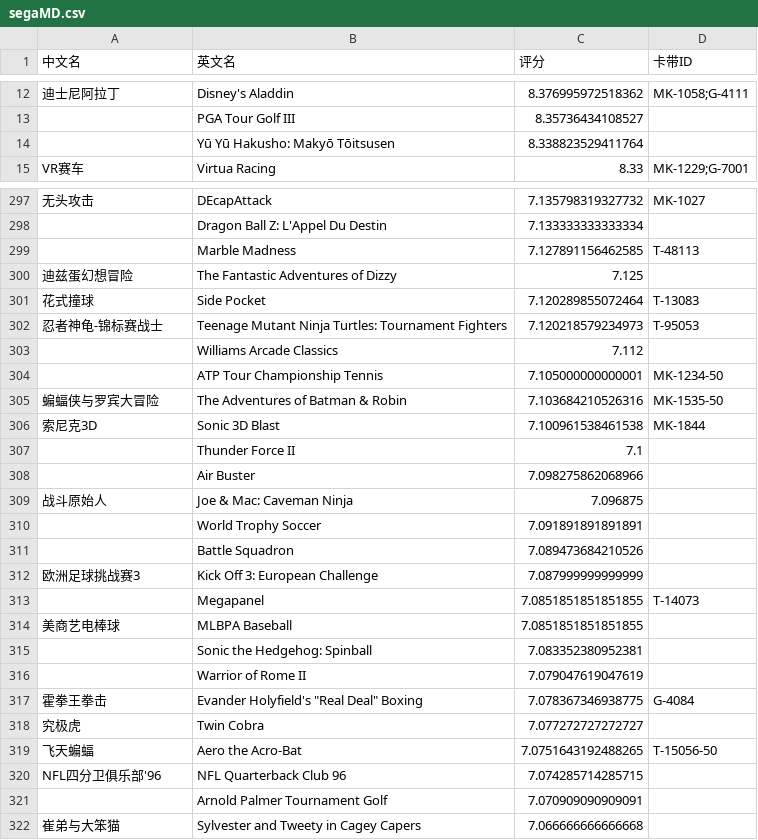
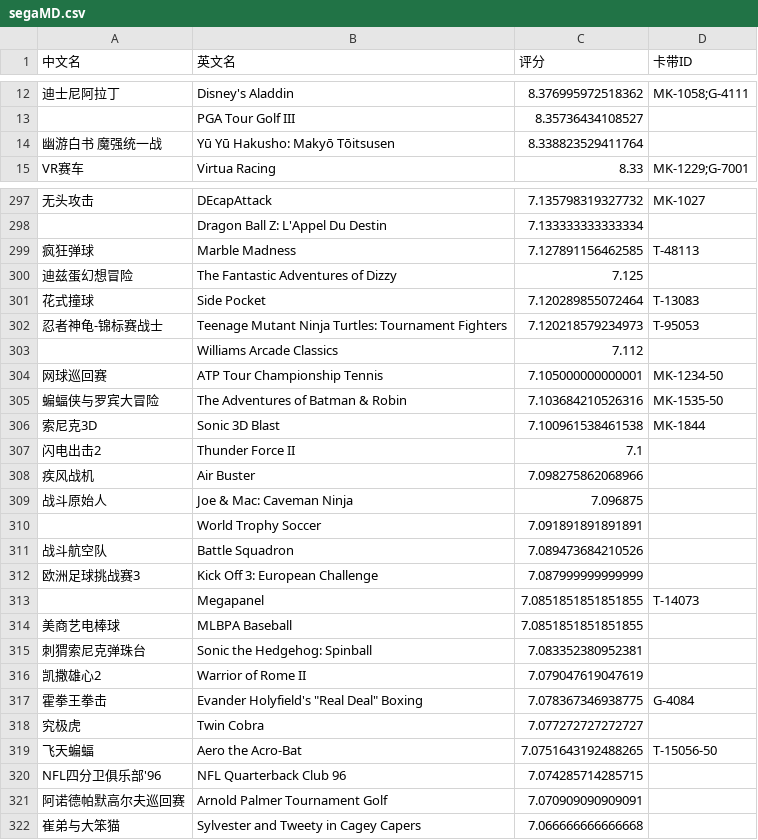
Before and after one commit to LRaito/xgame, a CSV file: backend/search/rankings/segaMD.csv, drawn as a sheet; only a part is shown, gaps mark what is left out; the diff covers the shown part only; the diff names each change by its address in the sheet, - before the commit and + after, or states it on an @@ line.

```diff
--- a/backend/search/rankings/segaMD.csv
+++ b/backend/search/rankings/segaMD.csv
-A14 (中文名): (empty)
+A14 (中文名): 幽游白书 魔强统一战
-A299 (中文名): (empty)
+A299 (中文名): 疯狂弹球
-A304 (中文名): (empty)
+A304 (中文名): 网球巡回赛
-A307 (中文名): (empty)
+A307 (中文名): 闪电出击2
-A308 (中文名): (empty)
+A308 (中文名): 疾风战机
-A311 (中文名): (empty)
+A311 (中文名): 战斗航空队
-A315 (中文名): (empty)
+A315 (中文名): 刺猬索尼克弹珠台
-A316 (中文名): (empty)
+A316 (中文名): 凯撒雄心2
-A321 (中文名): (empty)
+A321 (中文名): 阿诺德帕默高尔夫巡回赛
```
Also changed, not shown: 105 edited cells elsewhere in this file, backend/search/rankings/c64.csv, backend/search/rankings/gb.csv, 11 other files.
